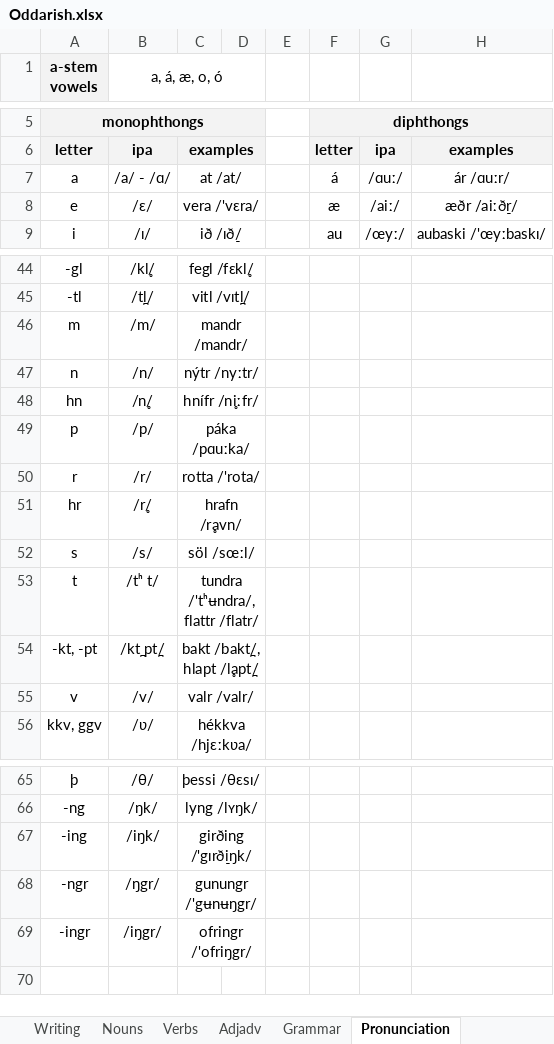
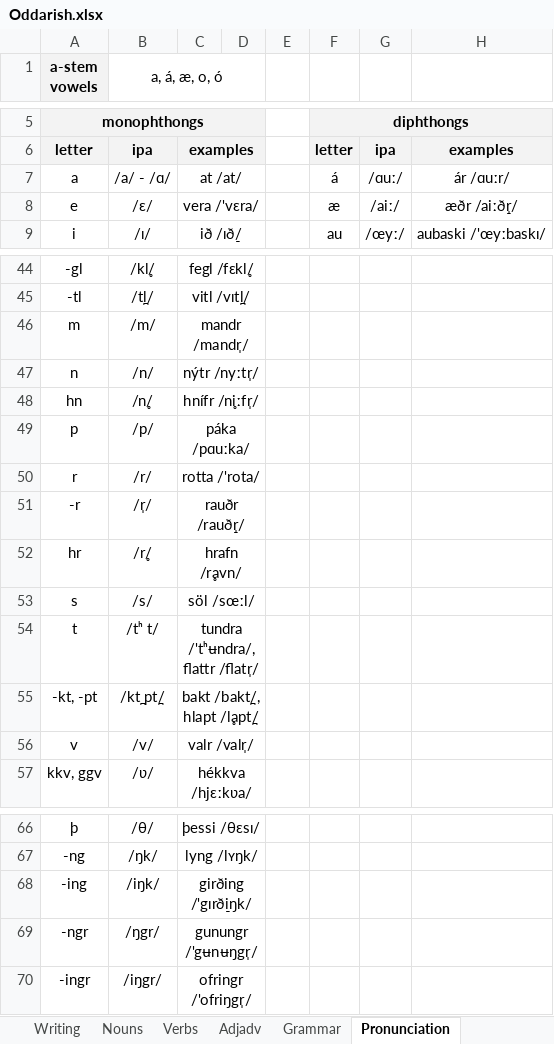
Before and after one commit to Oneo64/Aldraheimr, an Excel workbook: Literature/Languages/Oddarish.xlsx, sheet Pronunciation, drawn as a sheet; only a part is shown, gaps mark what is left out; values as stored, in another font and other column widths than the file's, no borders; charts and pictures not drawn; addresses are those after the commit; the diff covers the shown part only; the diff names each change by its address in the sheet, - before the commit and + after, or states it on an @@ line.

```diff
--- a/Literature/Languages/Oddarish.xlsx (sheet Pronunciation)
+++ b/Literature/Languages/Oddarish.xlsx (sheet Pronunciation)
-H8: æðr /aiːð̠r/
+H8: æðr /aiːð̠r̩/
-C46: mandr /mandr/
+C46: mandr /mandr̩/
-C47: nýtr /nyːtr/
+C47: nýtr /nyːtr̩/
-C48: hnífr /n̥iːfr/
+C48: hnífr /n̥iːfr̩/
+row 51: -r | /r̩/ | rauðr /rauð̠r̩/
-C54: tundra /'tʰʉndra/, flattr /flatr/
+C54: tundra /'tʰʉndra/, flattr /flatr̩/
-C56: valr /valr/
+C56: valr /valr̩/
-C69: gunungr /'gʉnʉŋgr/
+C69: gunungr /'gʉnʉŋgr̩/
-C70: ofringr /'ofriŋgr/
+C70: ofringr /'ofriŋgr̩/
```
Also changed, not shown: 6 edited cells elsewhere in this sheet, sheet Nouns, sheet Lexicon.
